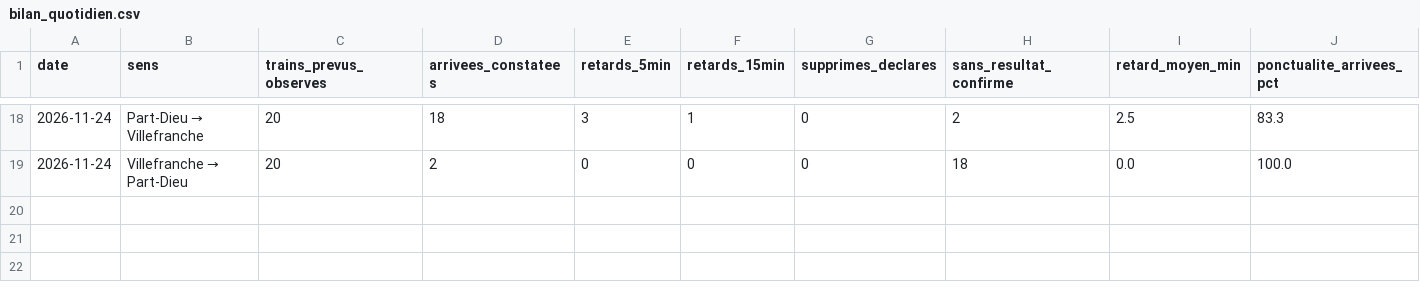
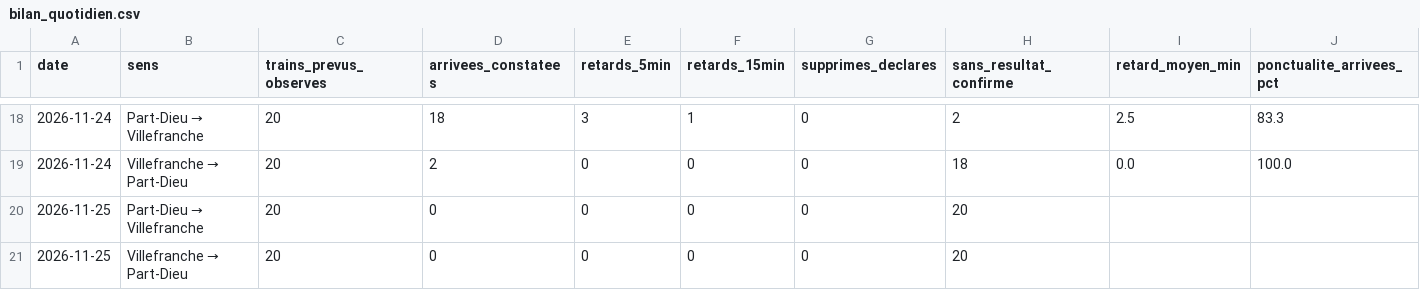
Before and after one commit to alexandretardy3-star/suivi-ter-villefranche-lyon, a CSV file: data/bilan_quotidien.csv, drawn as a sheet; only a part is shown, gaps mark what is left out; the diff names each change by its address in the sheet, - before the commit and + after, or states it on an @@ line.

```diff
--- a/data/bilan_quotidien.csv
+++ b/data/bilan_quotidien.csv
+row 20: 2026-11-25 | Part-Dieu → Villefranche | 20 | 0 | 0 | 0 | 0 | 20
+row 21: 2026-11-25 | Villefranche → Part-Dieu | 20 | 0 | 0 | 0 | 0 | 20
```
Also changed, not shown: data/trains.csv.
